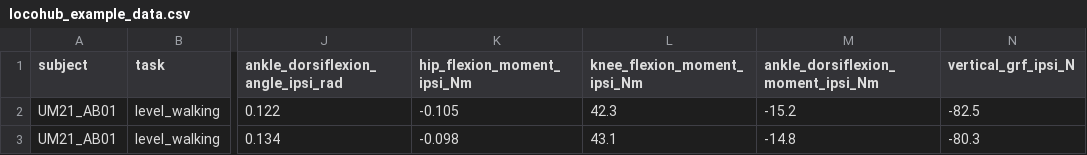
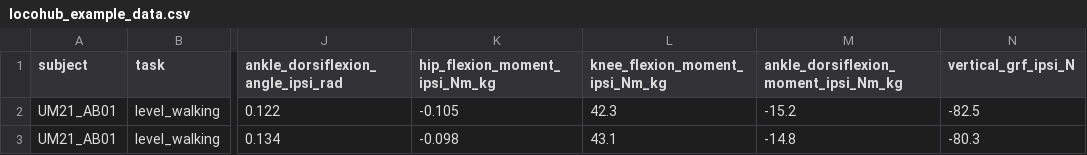
Before and after one commit to jmontp/LocoHub, a CSV file: docs/contributing/locohub_example_data.csv, drawn as a sheet; only a part is shown, gaps mark what is left out; the diff names each change by its address in the sheet, - before the commit and + after, or states it on an @@ line.

```diff
--- a/docs/contributing/locohub_example_data.csv
+++ b/docs/contributing/locohub_example_data.csv
-K1: hip_flexion_moment_ipsi_Nm
+K1: hip_flexion_moment_ipsi_Nm_kg
-L1: knee_flexion_moment_ipsi_Nm
+L1: knee_flexion_moment_ipsi_Nm_kg
-M1: ankle_dorsiflexion_moment_ipsi_Nm
+M1: ankle_dorsiflexion_moment_ipsi_Nm_kg
```
Also changed, not shown: docs/tutorials/assets/_sanitized_example.csv, 15 other files.
